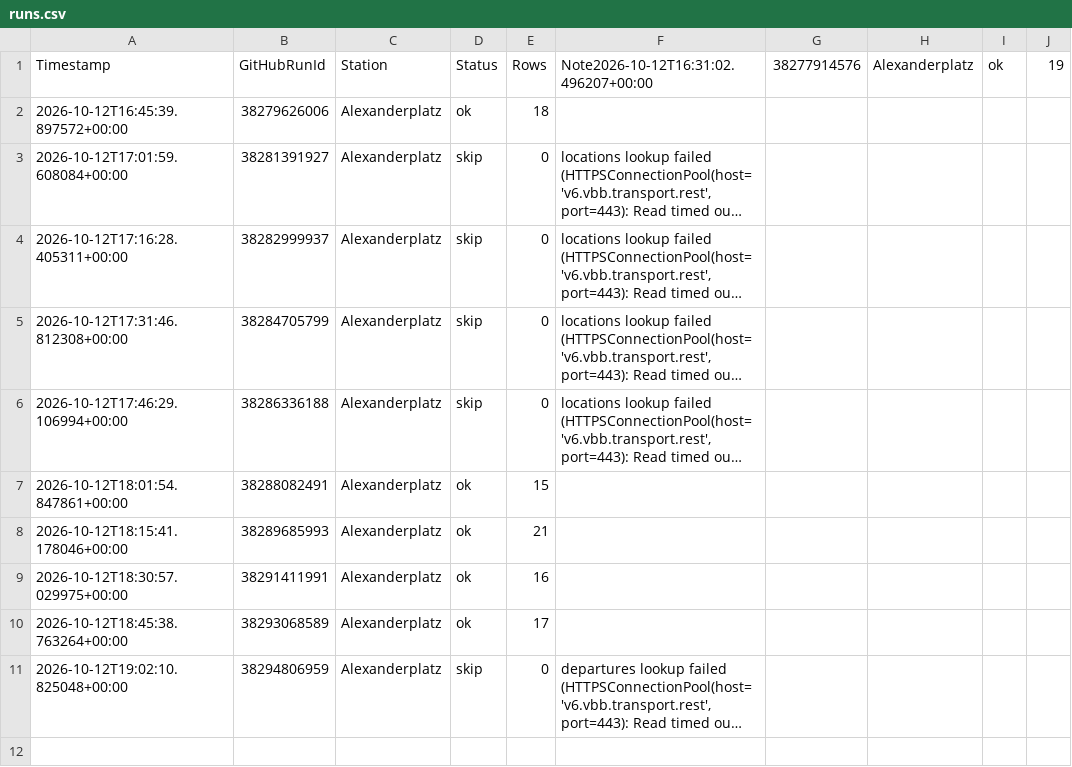
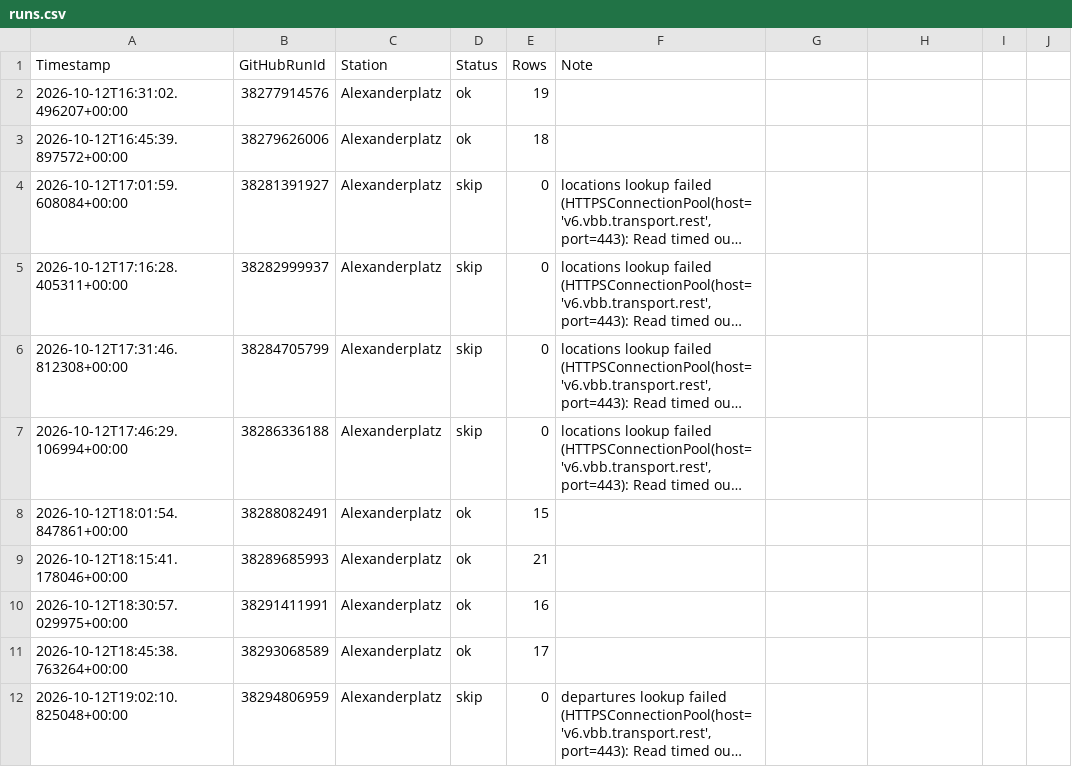
Before and after one commit to ambientals/live_transit_pbi, a CSV file: logs/runs.csv, drawn as a sheet; long unchanged cells end in ….

Commit message:
fix runs.csv header

```diff
--- a/logs/runs.csv
+++ b/logs/runs.csv
@@ -1,2 +1,3 @@
-Timestamp;GitHubRunId;Station;Status;Rows;Note2026-10-12T16:31:02.496207+00:00;38277914576;Alexanderplatz;ok;19;
+Timestamp;GitHubRunId;Station;Status;Rows;Note
+2026-10-12T16:31:02.496207+00:00;38277914576;Alexanderplatz;ok;19;
 2026-10-12T16:45:39.897572+00:00;38279626006;Alexanderplatz;ok;18;
```
